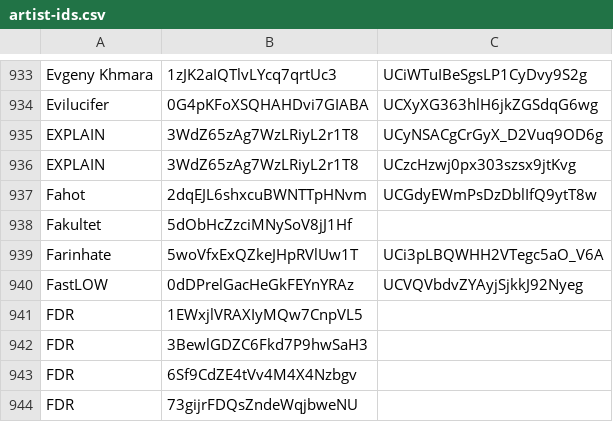
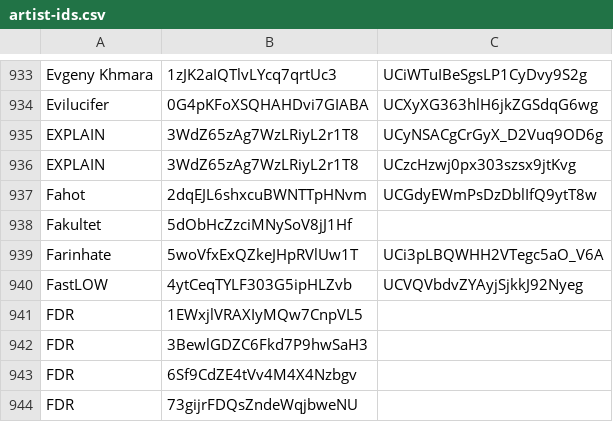
Before and after one commit to undead404/ukraiinska-nova, a CSV file: artist-ids.csv, drawn as a sheet; only a part is shown, gaps mark what is left out.

Commit message:
fix FastLOW

```diff
--- a/artist-ids.csv
+++ b/artist-ids.csv
@@ -939,3 +939,3 @@ Fakultet,5dObHcZzciMNySoV8jJ1Hf,
 Farinhate,5woVfxExQZkeJHpRVlUw1T,UCi3pLBQWHH2VTegc5aO_V6A
-FastLOW,0dDPrelGacHeGkFEYnYRAz,UCVQVbdvZYAyjSjkkJ92Nyeg
+FastLOW,4ytCeqTYLF303G5ipHLZvb,UCVQVbdvZYAyjSjkkJ92Nyeg
 FDR,1EWxjlVRAXIyMQw7CnpVL5,
```
